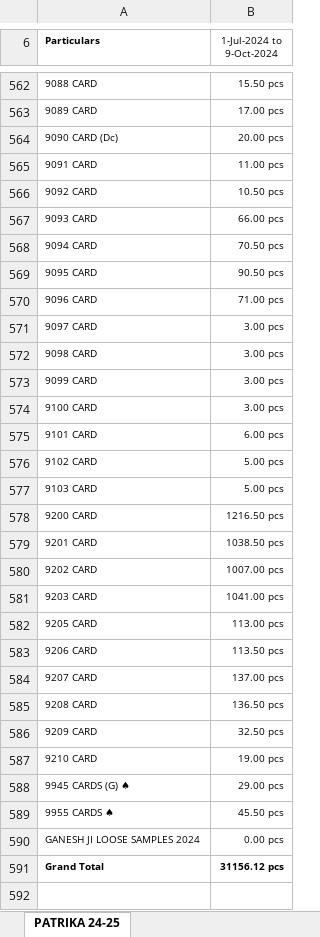
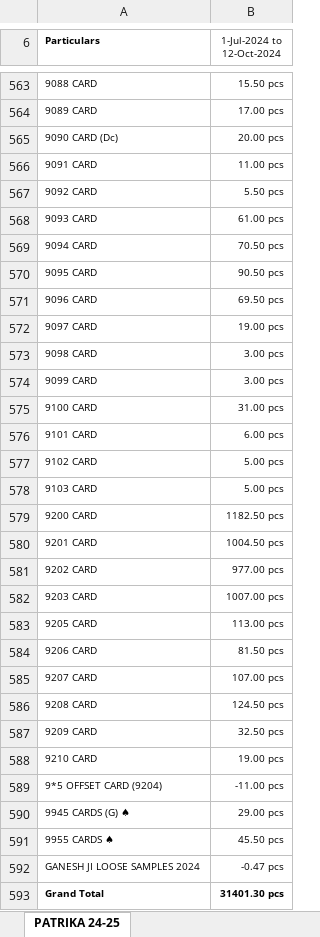
Before and after one commit to jyoti-creative-cards/jyoti-cards-stock-management-streamlit-app, an Excel workbook: StkSum_new.xlsx, sheet PATRIKA 24-25, drawn as a sheet; only a part is shown, gaps mark what is left out; values as stored, in another font and other column widths than the file's, no borders; addresses are those after the commit; the diff covers the shown part only; the diff names each change by its address in the sheet, - before the commit and + after, or states it on an @@ line.

Commit message:
Add files via upload

```diff
--- a/StkSum_new.xlsx (sheet PATRIKA 24-25)
+++ b/StkSum_new.xlsx (sheet PATRIKA 24-25)
-B6: 1-Jul-2024 to 9-Oct-2024
+B6: 1-Jul-2024 to 12-Oct-2024
-B567 (1-Jul-2024 to 12-Oct-2024): 10.50 pcs
+B567 (1-Jul-2024 to 12-Oct-2024): 5.50 pcs
-B568 (1-Jul-2024 to 12-Oct-2024): 66.00 pcs
+B568 (1-Jul-2024 to 12-Oct-2024): 61.00 pcs
-B571 (1-Jul-2024 to 12-Oct-2024): 71.00 pcs
+B571 (1-Jul-2024 to 12-Oct-2024): 69.50 pcs
-B572 (1-Jul-2024 to 12-Oct-2024): 3.00 pcs
+B572 (1-Jul-2024 to 12-Oct-2024): 19.00 pcs
-B575 (1-Jul-2024 to 12-Oct-2024): 3.00 pcs
+B575 (1-Jul-2024 to 12-Oct-2024): 31.00 pcs
-B579 (1-Jul-2024 to 12-Oct-2024): 1216.50 pcs
+B579 (1-Jul-2024 to 12-Oct-2024): 1182.50 pcs
-B580 (1-Jul-2024 to 12-Oct-2024): 1038.50 pcs
+B580 (1-Jul-2024 to 12-Oct-2024): 1004.50 pcs
-B581 (1-Jul-2024 to 12-Oct-2024): 1007.00 pcs
+B581 (1-Jul-2024 to 12-Oct-2024): 977.00 pcs
-B582 (1-Jul-2024 to 12-Oct-2024): 1041.00 pcs
+B582 (1-Jul-2024 to 12-Oct-2024): 1007.00 pcs
-B584 (1-Jul-2024 to 12-Oct-2024): 113.50 pcs
+B584 (1-Jul-2024 to 12-Oct-2024): 81.50 pcs
-B585 (1-Jul-2024 to 12-Oct-2024): 137.00 pcs
+B585 (1-Jul-2024 to 12-Oct-2024): 107.00 pcs
-B586 (1-Jul-2024 to 12-Oct-2024): 136.50 pcs
+B586 (1-Jul-2024 to 12-Oct-2024): 124.50 pcs
+row 589: 9*5 OFFSET CARD (9204) | -11.00 pcs
-B592 (1-Jul-2024 to 12-Oct-2024): 0.00 pcs
+B592 (1-Jul-2024 to 12-Oct-2024): -0.47 pcs
-B593 (1-Jul-2024 to 12-Oct-2024): 31156.12 pcs
+B593 (1-Jul-2024 to 12-Oct-2024): 31401.30 pcs
```
Also changed, not shown: 2 added rows, 1 removed row, 1 moved row and 107 edited cells elsewhere in this sheet.
